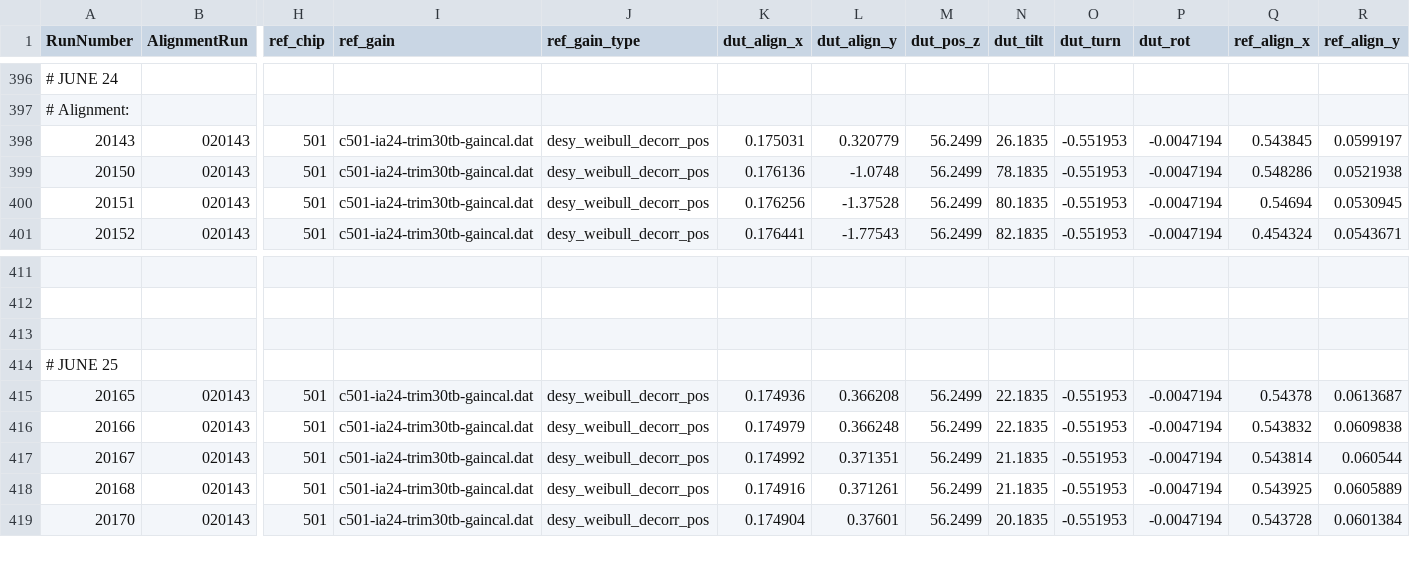
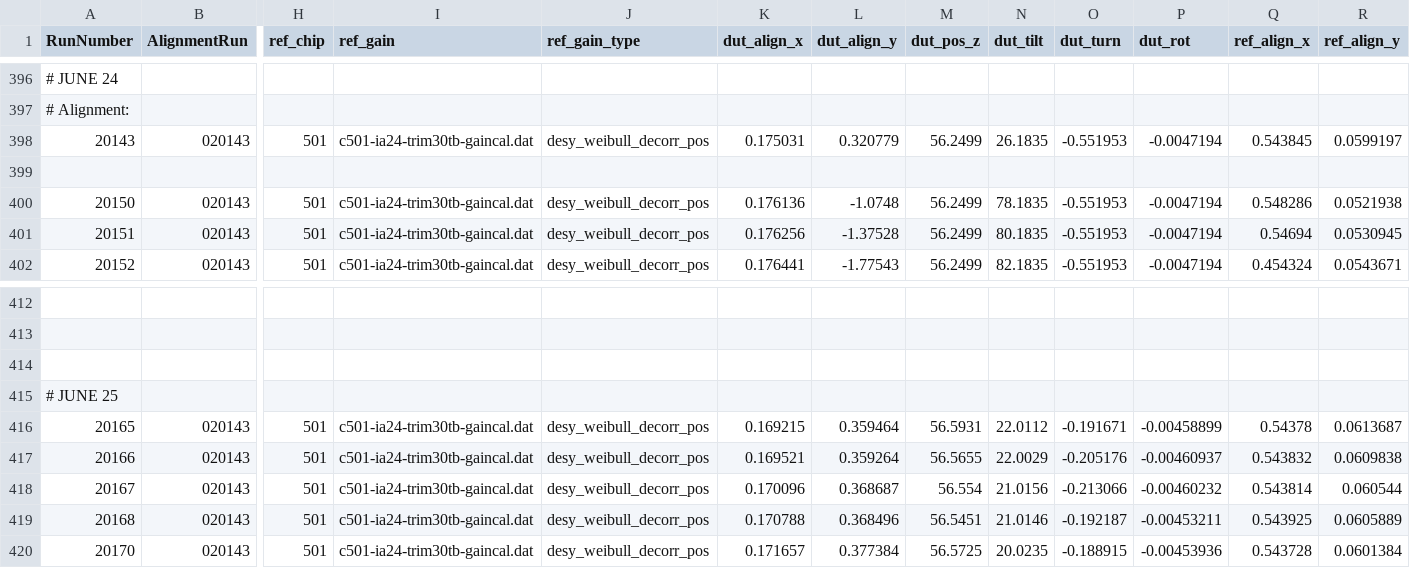
Before and after one commit to simonspa/testbeam-analysis, a CSV file: runlist.csv, drawn as a sheet; only a part is shown, gaps mark what is left out; addresses are those after the commit; rows hold the shown columns only; the diff covers the shown part only; the diff names each change by its address in the sheet, - before the commit and + after, or states it on an @@ line.

Commit message:
Alignment for June 25 runs

```diff
--- a/runlist.csv
+++ b/runlist.csv
+row 399: (empty)
-K416 (dut_align_x): 0.174936
+K416 (dut_align_x): 0.169215
-L416 (dut_align_y): 0.366208
+L416 (dut_align_y): 0.359464
-M416 (dut_pos_z): 56.2499
+M416 (dut_pos_z): 56.5931
-N416 (dut_tilt): 22.1835
+N416 (dut_tilt): 22.0112
-O416 (dut_turn): -0.551953
+O416 (dut_turn): -0.191671
-P416 (dut_rot): -0.0047194
+P416 (dut_rot): -0.00458899
-K417 (dut_align_x): 0.174979
+K417 (dut_align_x): 0.169521
-L417 (dut_align_y): 0.366248
+L417 (dut_align_y): 0.359264
-M417 (dut_pos_z): 56.2499
+M417 (dut_pos_z): 56.5655
-N417 (dut_tilt): 22.1835
+N417 (dut_tilt): 22.0029
-O417 (dut_turn): -0.551953
+O417 (dut_turn): -0.205176
-P417 (dut_rot): -0.0047194
+P417 (dut_rot): -0.00460937
-K418 (dut_align_x): 0.174992
+K418 (dut_align_x): 0.170096
-L418 (dut_align_y): 0.371351
+L418 (dut_align_y): 0.368687
-M418 (dut_pos_z): 56.2499
+M418 (dut_pos_z): 56.554
-N418 (dut_tilt): 21.1835
+N418 (dut_tilt): 21.0156
-O418 (dut_turn): -0.551953
+O418 (dut_turn): -0.213066
-P418 (dut_rot): -0.0047194
+P418 (dut_rot): -0.00460232
-K419 (dut_align_x): 0.174916
+K419 (dut_align_x): 0.170788
-L419 (dut_align_y): 0.371261
+L419 (dut_align_y): 0.368496
-M419 (dut_pos_z): 56.2499
+M419 (dut_pos_z): 56.5451
-N419 (dut_tilt): 21.1835
+N419 (dut_tilt): 21.0146
-O419 (dut_turn): -0.551953
+O419 (dut_turn): -0.192187
-P419 (dut_rot): -0.0047194
+P419 (dut_rot): -0.00453211
-K420 (dut_align_x): 0.174904
+K420 (dut_align_x): 0.171657
-L420 (dut_align_y): 0.37601
+L420 (dut_align_y): 0.377384
-M420 (dut_pos_z): 56.2499
+M420 (dut_pos_z): 56.5725
-N420 (dut_tilt): 20.1835
+N420 (dut_tilt): 20.0235
-O420 (dut_turn): -0.551953
+O420 (dut_turn): -0.188915
-P420 (dut_rot): -0.0047194
+P420 (dut_rot): -0.00453936
```
Also changed, not shown: 48 edited cells elsewhere in this file.
